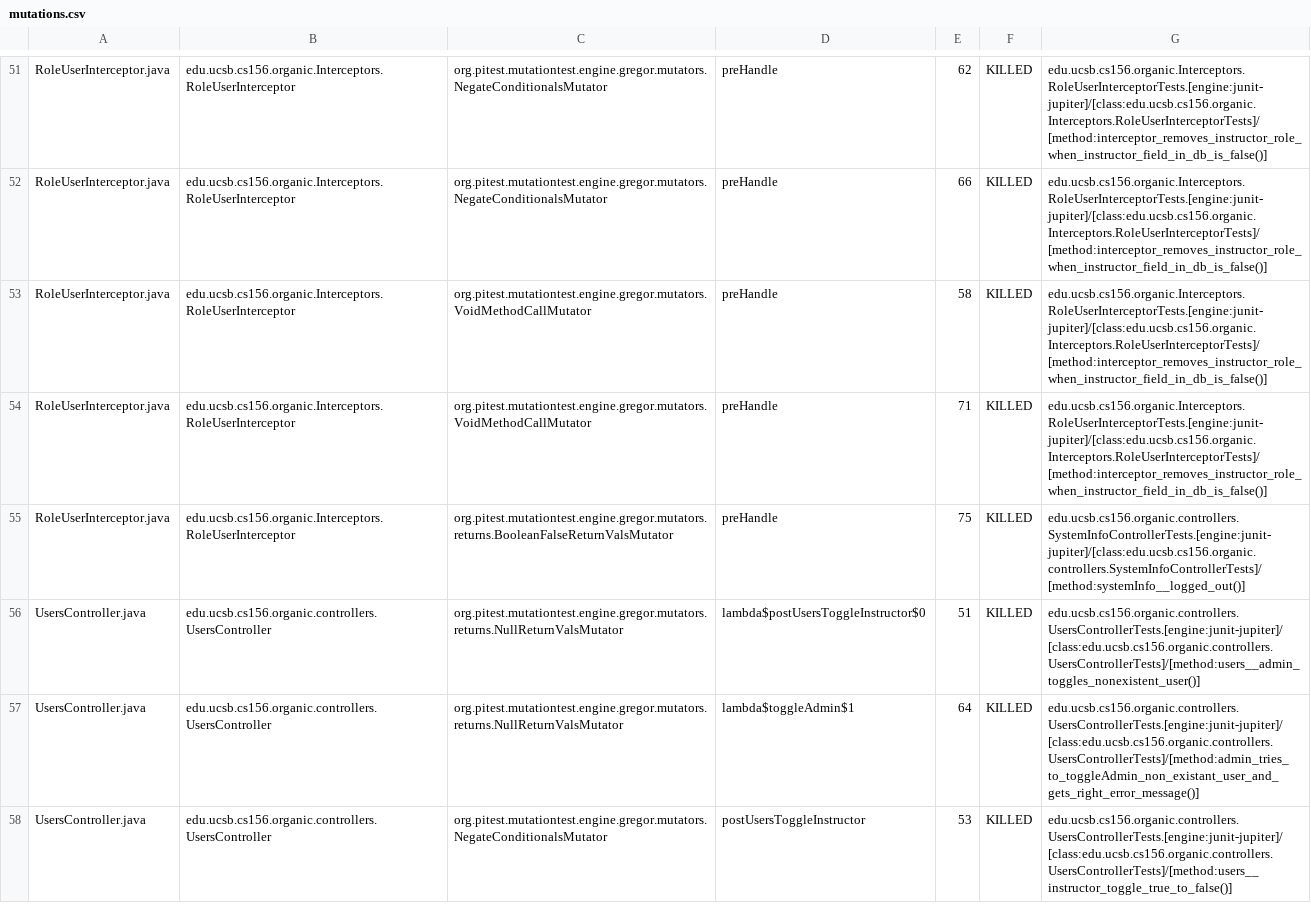
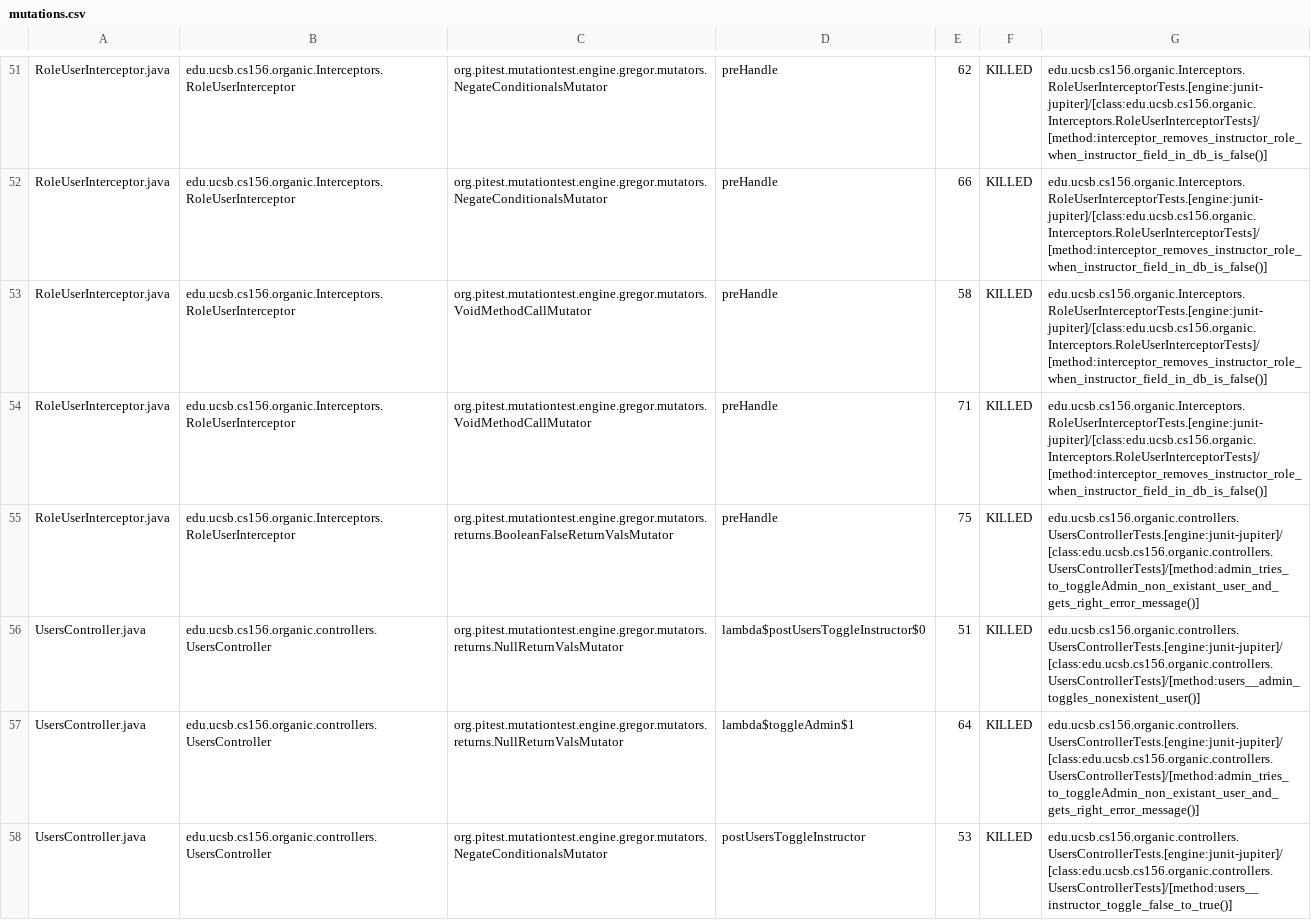
Before and after one commit to ucsb-cs156-w24/proj-organic-w24-6pm-1, a CSV file: prs/43/pitest/mutations.csv, drawn as a sheet; only a part is shown, gaps mark what is left out; the diff covers the shown part only.

Commit message:
Deploying to gh-pages from @ ucsb-cs156-w24/proj-organic-w24-6pm-1@03fb62b352095b5e388cffbdd0cfa5ca3c9f9cf2 🚀

```diff
--- a/prs/43/pitest/mutations.csv
+++ b/prs/43/pitest/mutations.csv
@@ -54,5 +54,5 @@ RoleUserInterceptor.java,edu.ucsb.cs156.organic.Interceptors.RoleUserInterceptor
 RoleUserInterceptor.java,edu.ucsb.cs156.organic.Interceptors.RoleUserInterceptor,org.pitest.mutationtest.engine.gregor.mutators.VoidMethodCallMutator,preHandle,71,KILLED,edu.ucsb.cs156.organic.Interceptors.RoleUserInterceptorTests.[engine:junit-jupiter]/[class:edu.ucsb.cs156.organic.Interceptors.RoleUserInterceptorTests]/[method:interceptor_removes_instructor_role_when_instructor_field_in_db_is_false()]
-RoleUserInterceptor.java,edu.ucsb.cs156.organic.Interceptors.RoleUserInterceptor,org.pitest.mutationtest.engine.gregor.mutators.returns.BooleanFalseReturnValsMutator,preHandle,75,KILLED,edu.ucsb.cs156.organic.controllers.SystemInfoControllerTests.[engine:junit-jupiter]/[class:edu.ucsb.cs156.organic.controllers.SystemInfoControllerTests]/[method:systemInfo__logged_out()]
+RoleUserInterceptor.java,edu.ucsb.cs156.organic.Interceptors.RoleUserInterceptor,org.pitest.mutationtest.engine.gregor.mutators.returns.BooleanFalseReturnValsMutator,preHandle,75,KILLED,edu.ucsb.cs156.organic.controllers.UsersControllerTests.[engine:junit-jupiter]/[class:edu.ucsb.cs156.organic.controllers.UsersControllerTests]/[method:admin_tries_to_toggleAdmin_non_existant_user_and_gets_right_error_message()]
 UsersController.java,edu.ucsb.cs156.organic.controllers.UsersController,org.pitest.mutationtest.engine.gregor.mutators.returns.NullReturnValsMutator,lambda$postUsersToggleInstructor$0,51,KILLED,edu.ucsb.cs156.organic.controllers.UsersControllerTests.[engine:junit-jupiter]/[class:edu.ucsb.cs156.organic.controllers.UsersControllerTests]/[method:users__admin_toggles_nonexistent_user()]
 UsersController.java,edu.ucsb.cs156.organic.controllers.UsersController,org.pitest.mutationtest.engine.gregor.mutators.returns.NullReturnValsMutator,lambda$toggleAdmin$1,64,KILLED,edu.ucsb.cs156.organic.controllers.UsersControllerTests.[engine:junit-jupiter]/[class:edu.ucsb.cs156.organic.controllers.UsersControllerTests]/[method:admin_tries_to_toggleAdmin_non_existant_user_and_gets_right_error_message()]
-UsersController.java,edu.ucsb.cs156.organic.controllers.UsersController,org.pitest.mutationtest.engine.gregor.mutators.NegateConditionalsMutator,postUsersToggleInstructor,53,KILLED,edu.ucsb.cs156.organic.controllers.UsersControllerTests.[engine:junit-jupiter]/[class:edu.ucsb.cs156.organic.controllers.UsersControllerTests]/[method:users__instructor_toggle_true_to_false()]
+UsersController.java,edu.ucsb.cs156.organic.controllers.UsersController,org.pitest.mutationtest.engine.gregor.mutators.NegateConditionalsMutator,postUsersToggleInstructor,53,KILLED,edu.ucsb.cs156.organic.controllers.UsersControllerTests.[engine:junit-jupiter]/[class:edu.ucsb.cs156.organic.controllers.UsersControllerTests]/[method:users__instructor_toggle_false_to_true()]
```
Also changed, not shown: 15 edited cells elsewhere in this file, 16 other files.
